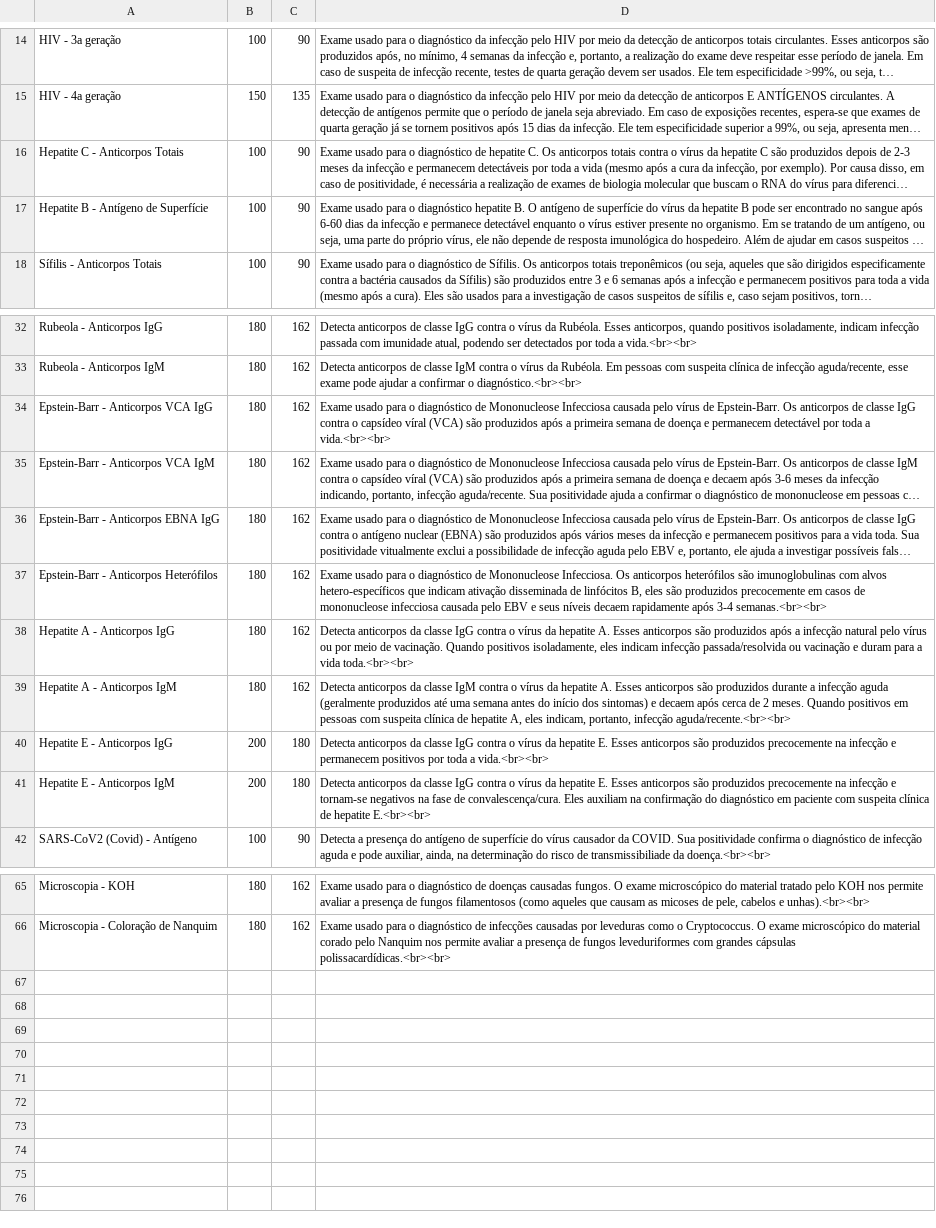
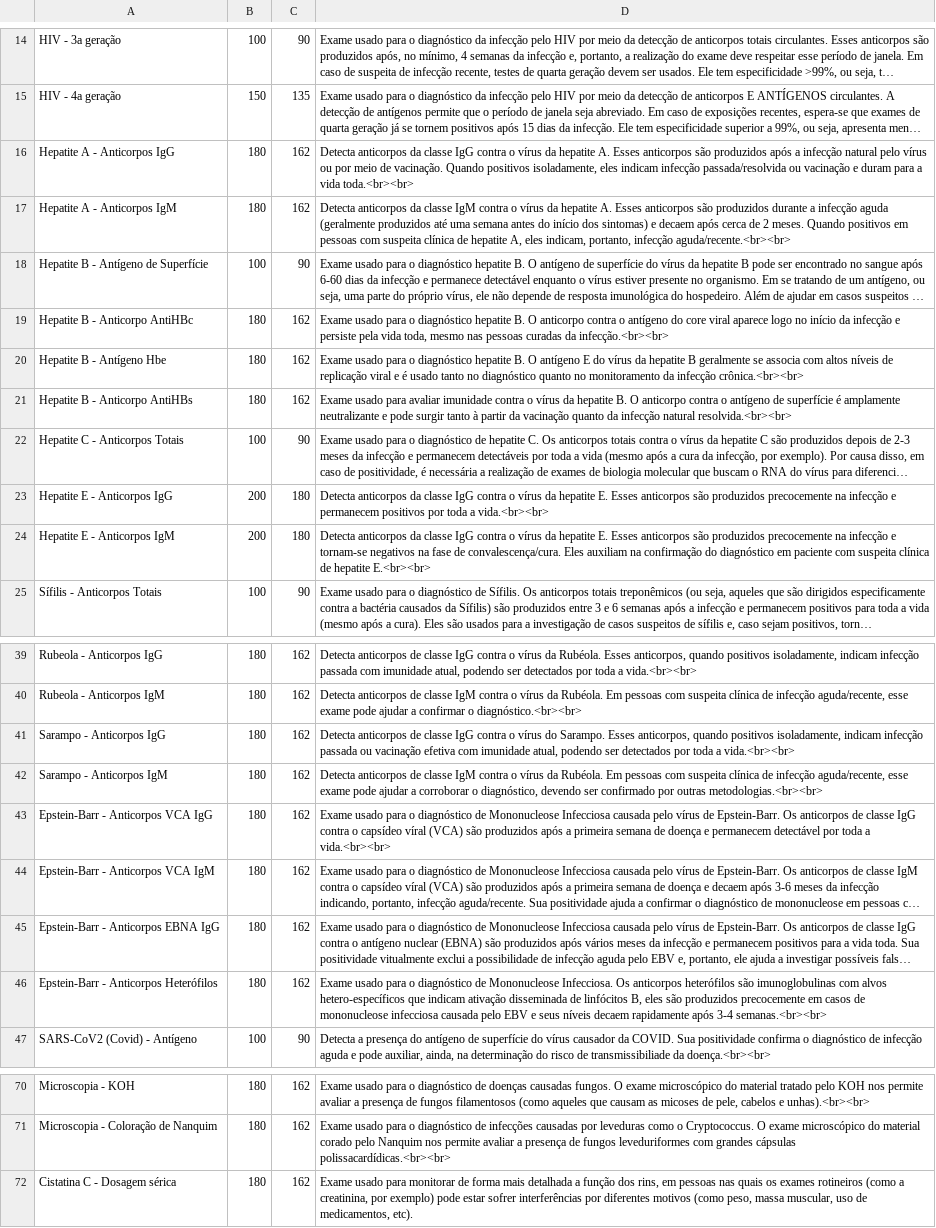
Before and after one commit to doutorleandromendes/exames, a CSV file: products.csv, drawn as a sheet; only a part is shown, gaps mark what is left out; long unchanged cells end in …; the diff names each change by its address in the sheet, - before the commit and + after, or states it on an @@ line.

Commit message:
products.csv

```diff
--- a/products.csv
+++ b/products.csv
@@ row 38 moved to row 16: Hepatite A - Anticorpos IgG @@
@@ row 39 moved to row 17: Hepatite A - Anticorpos IgM @@
@@ row 17 moved to row 18: Hepatite B - Antígeno de Superfície @@
+row 19: Hepatite B - Anticorpo AntiHBc | 180 | 162 | Exame usado para o diagnóstico hepatite B. O anticorpo contra o antígeno do core viral aparece logo no início da infecção e persiste pela vida toda, mesmo nas pessoas curadas da infecção.<br><br>
+row 20: Hepatite B - Antígeno Hbe | 180 | 162 | Exame usado para o diagnóstico hepatite B. O antígeno E do vírus da hepatite B geralmente se associa com altos níveis de replicação viral e é usado tanto no diagnóstico quanto no monitoramento da infecção crônica.<br><br>
+row 21: Hepatite B - Anticorpo AntiHBs | 180 | 162 | Exame usado para avaliar imunidade contra o vírus da hepatite B. O anticorpo contra o antígeno de superfície é amplamente neutralizante e pode surgir tanto à partir da vacinação quanto da infecção natural resolvida.<br><br>
@@ row 40 moved to row 23: Hepatite E - Anticorpos IgG @@
@@ row 41 moved to row 24: Hepatite E - Anticorpos IgM @@
+row 41: Sarampo - Anticorpos IgG | 180 | 162 | Detecta anticorpos de classe IgG contra o vírus do Sarampo. Esses anticorpos, quando positivos isoladamente, indicam infecção passada ou vacinação efetiva com imunidade atual, podendo ser detectados por toda a vida.<br><br>
+row 42: Sarampo - Anticorpos IgM | 180 | 162 | Detecta anticorpos de classe IgM contra o vírus da Rubéola. Em pessoas com suspeita clínica de infecção aguda/recente, esse exame pode ajudar a corroborar o diagnóstico, devendo ser confirmado por outras metodologias.<br><br>
+row 72: Cistatina C - Dosagem sérica | 180 | 162 | Exame usado para monitorar de forma mais detalhada a função dos rins, em pessoas nas quais os exames rotineiros (como a creatinina, por exemplo) pode estar sofrer interferências por diferentes motivos (como peso, massa muscular, uso de medicamentos, etc).
```
